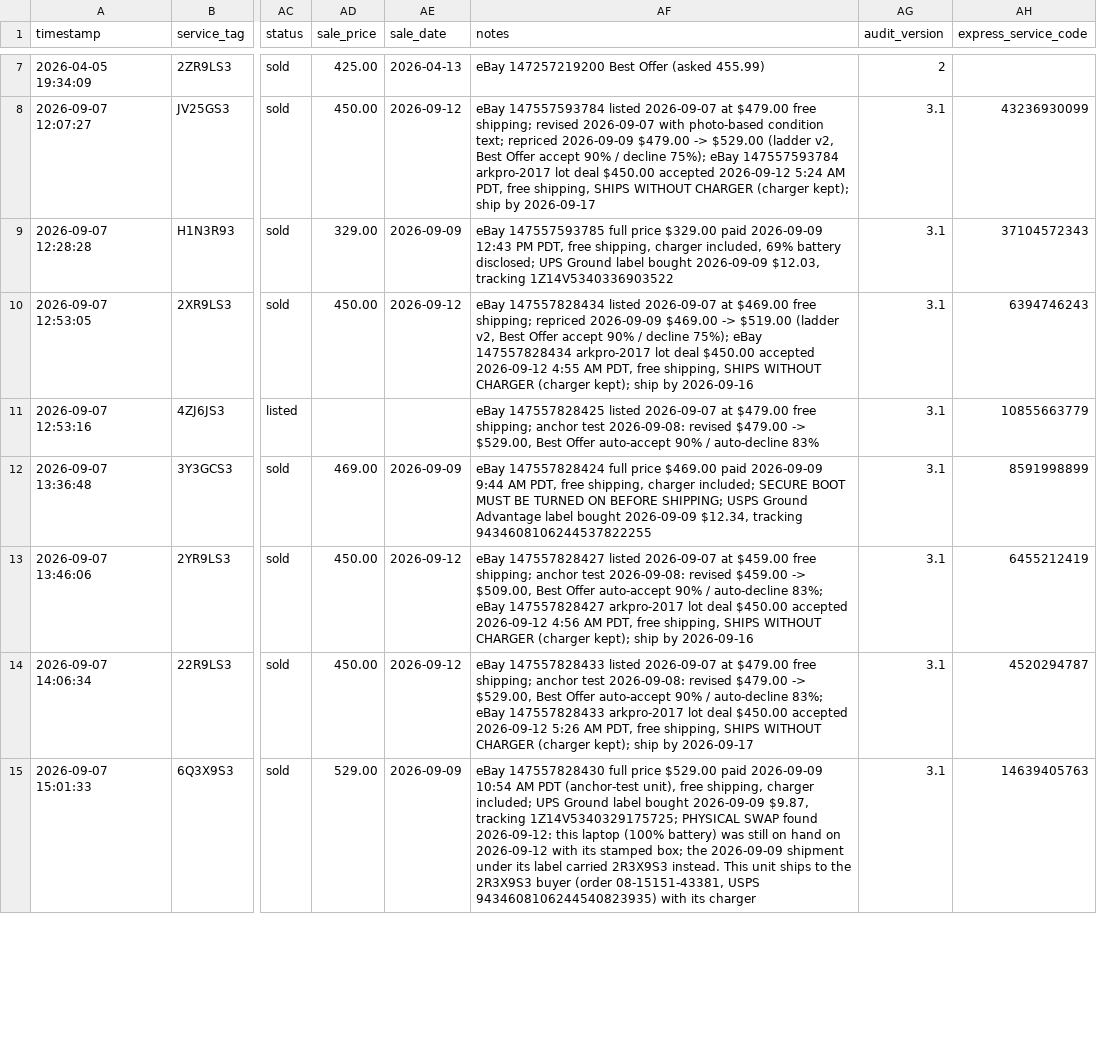
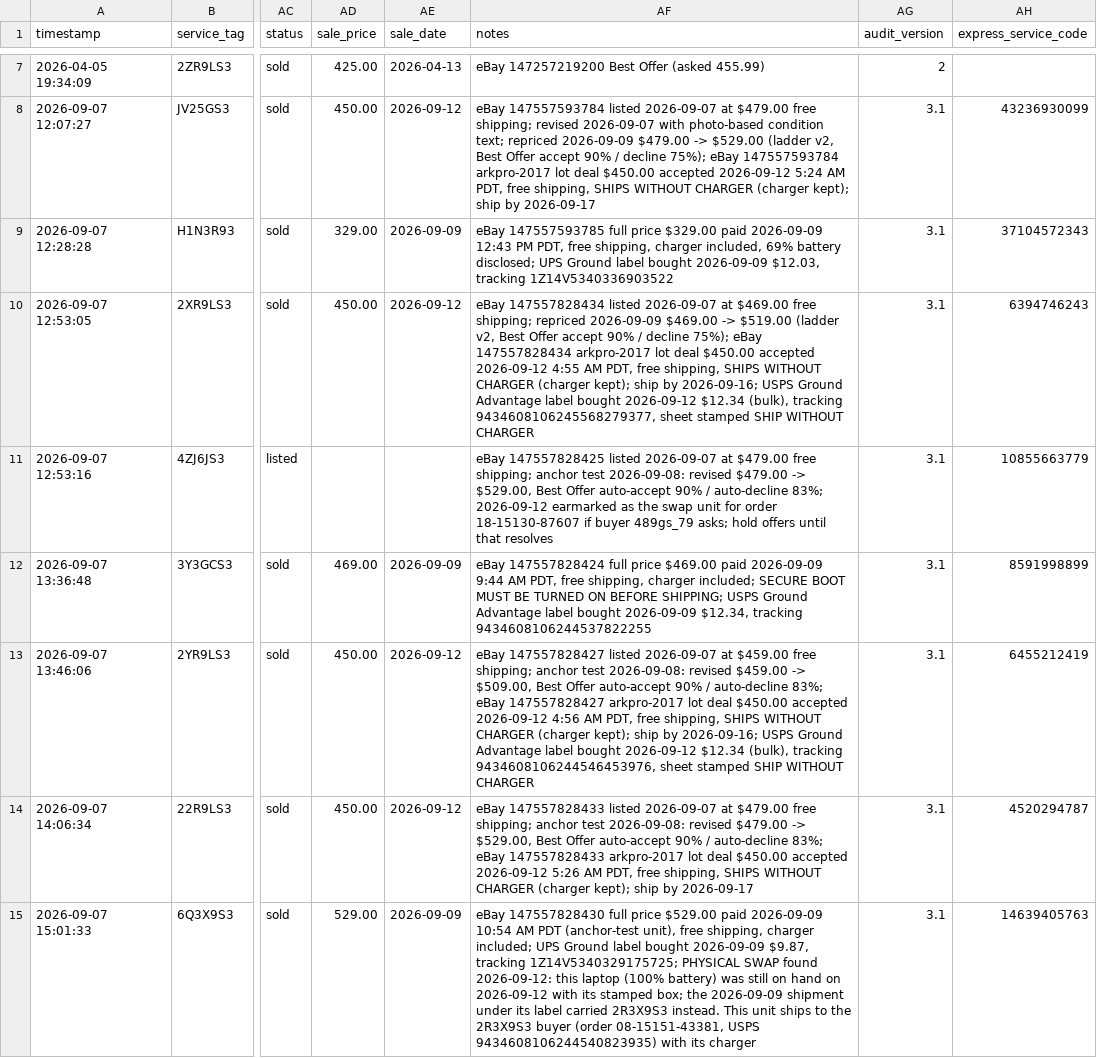
Before and after one commit to fsoriano-sauce/laptop-diagnostic-n-reset, a CSV file: auditor/audit_master_local.csv, drawn as a sheet; only a part is shown, gaps mark what is left out; the diff covers the shown part only; the diff names each change by its address in the sheet, - before the commit and + after, or states it on an @@ line.

```diff
--- a/auditor/audit_master_local.csv
+++ b/auditor/audit_master_local.csv
-AF10 (notes): …ship by 2026-09-16
+AF10 (notes): …ship by 2026-09-16; USPS Ground Advantage label bought 2026-09-12 $12.34 (bulk), tracking 9434608106245568279377, sheet stamped SHIP WITHOUT CHARGER
-AF11 (notes): …/ auto-decline 83%
+AF11 (notes): …/ auto-decline 83%; 2026-09-12 earmarked as the swap unit for order 18-15130-87607 if buyer 489gs_79 asks; hold offers until that resolves
-AF13 (notes): …ship by 2026-09-16
+AF13 (notes): …ship by 2026-09-16; USPS Ground Advantage label bought 2026-09-12 $12.34 (bulk), tracking 9434608106244546453976, sheet stamped SHIP WITHOUT CHARGER
```
Also changed, not shown: 5 edited cells elsewhere in this file, auditor/inventory.csv.
